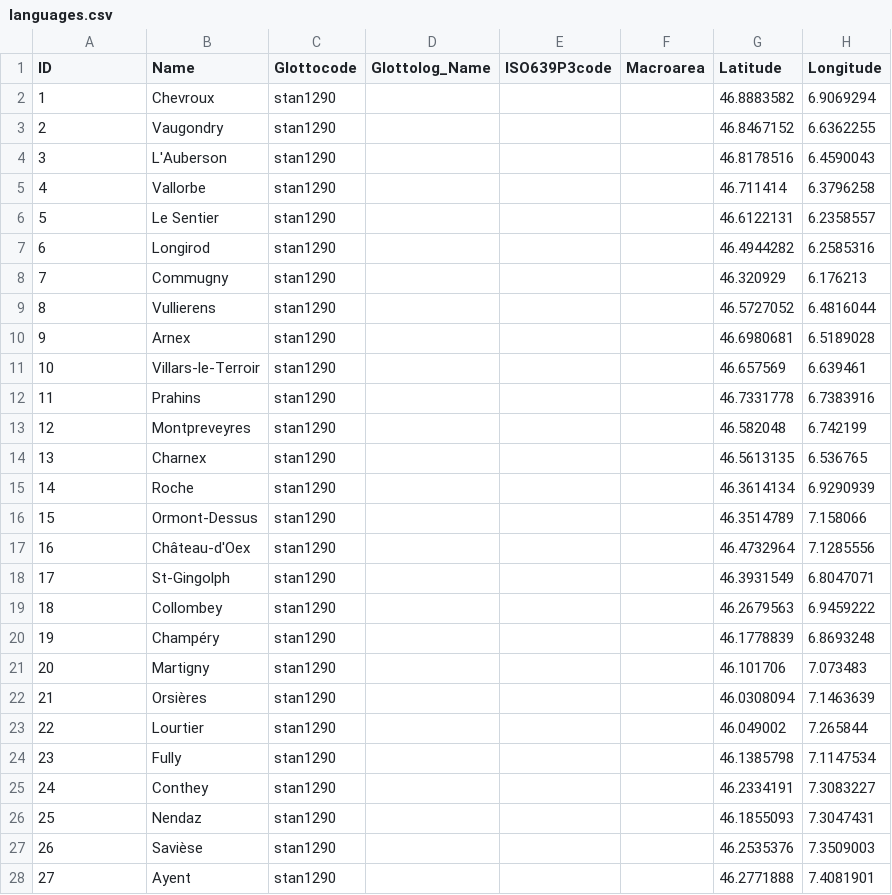
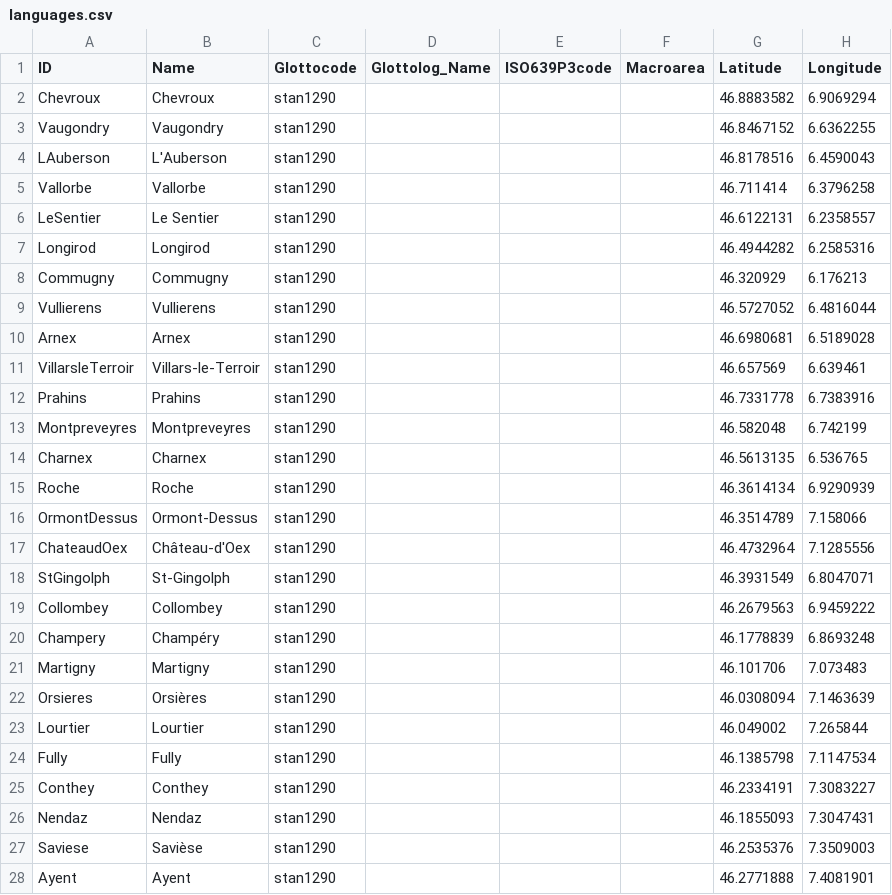
Before and after one commit to lexibank/tppsr, a CSV file: cldf/languages.csv, drawn as a sheet; only a part is shown; the diff covers the shown part only; the diff names each change by its address in the sheet, - before the commit and + after, or states it on an @@ line.

```diff
--- a/cldf/languages.csv
+++ b/cldf/languages.csv
-A2 (ID): 1
+A2 (ID): Chevroux
-A3 (ID): 2
+A3 (ID): Vaugondry
-A4 (ID): 3
+A4 (ID): LAuberson
-A5 (ID): 4
+A5 (ID): Vallorbe
-A6 (ID): 5
+A6 (ID): LeSentier
-A7 (ID): 6
+A7 (ID): Longirod
-A8 (ID): 7
+A8 (ID): Commugny
-A9 (ID): 8
+A9 (ID): Vullierens
-A10 (ID): 9
+A10 (ID): Arnex
-A11 (ID): 10
+A11 (ID): VillarsleTerroir
-A12 (ID): 11
+A12 (ID): Prahins
-A13 (ID): 12
+A13 (ID): Montpreveyres
-A14 (ID): 13
+A14 (ID): Charnex
-A15 (ID): 14
+A15 (ID): Roche
-A16 (ID): 15
+A16 (ID): OrmontDessus
-A17 (ID): 16
+A17 (ID): ChateaudOex
-A18 (ID): 17
+A18 (ID): StGingolph
-A19 (ID): 18
+A19 (ID): Collombey
-A20 (ID): 19
+A20 (ID): Champery
-A21 (ID): 20
+A21 (ID): Martigny
-A22 (ID): 21
+A22 (ID): Orsieres
-A23 (ID): 22
+A23 (ID): Lourtier
-A24 (ID): 23
+A24 (ID): Fully
-A25 (ID): 24
+A25 (ID): Conthey
-A26 (ID): 25
+A26 (ID): Nendaz
-A27 (ID): 26
+A27 (ID): Saviese
-A28 (ID): 27
+A28 (ID): Ayent
```
Also changed, not shown: 35 edited cells elsewhere in this file, etc/languages.tsv, 10 other files.
